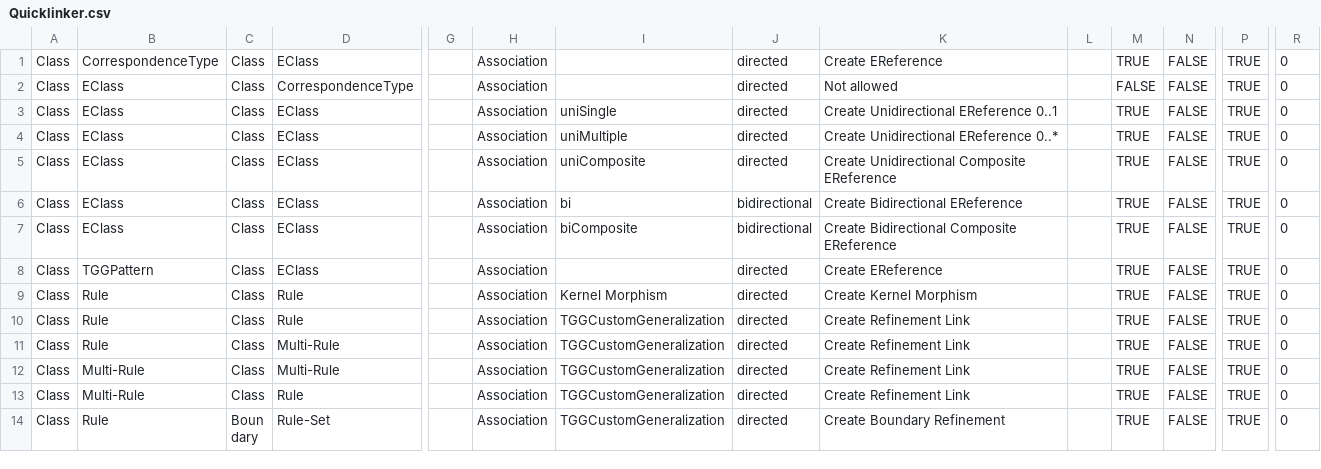
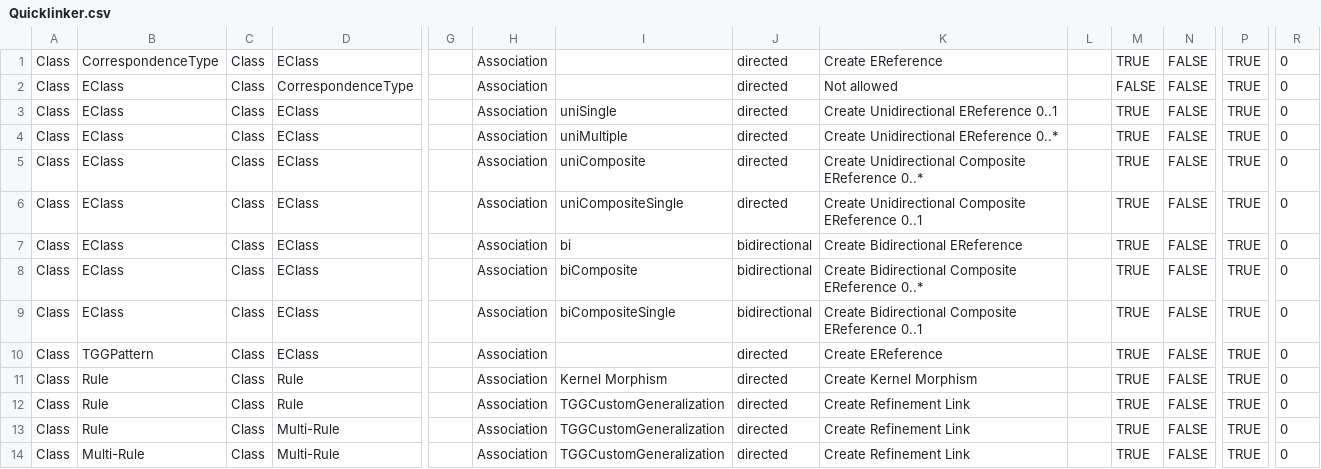
Before and after one commit to eMoflon/emoflon-tool, a CSV file: org.moflon.ide.eaaddin/EAEcoreAddin/Profiles/Quicklinker.csv, drawn as a sheet; only a part is shown, gaps mark what is left out; the shorter side is filled out with more unchanged rows; addresses are those after the commit; rows hold the shown columns only; the diff names each change by its address in the sheet, - before the commit and + after, or states it on an @@ line.

Commit message:
Add quick links for 0..1 composite references
Former-commit-id: a7116469f303fe240ce2aa28cdddf0c3bdf48ced

```diff
--- a/org.moflon.ide.eaaddin/EAEcoreAddin/Profiles/Quicklinker.csv
+++ b/org.moflon.ide.eaaddin/EAEcoreAddin/Profiles/Quicklinker.csv
-K5: Create Unidirectional Composite EReference
+K5: Create Unidirectional Composite EReference 0..*
+row 6: Class | EClass | Class | EClass |  | Association | uniCompositeSingle | directed | Create Unidirectional Composite EReference 0..1 |  | TRUE | FALSE | TRUE | 0
-K8: Create Bidirectional Composite EReference
+K8: Create Bidirectional Composite EReference 0..*
+row 9: Class | EClass | Class | EClass |  | Association | biCompositeSingle | bidirectional | Create Bidirectional Composite EReference 0..1 |  | TRUE | FALSE | TRUE | 0
```
Also changed, not shown: 4 other files.
